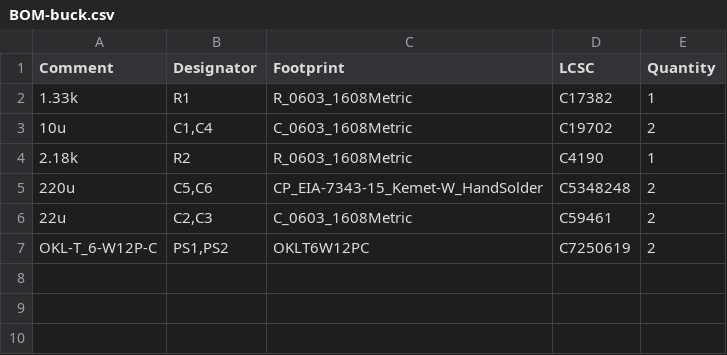
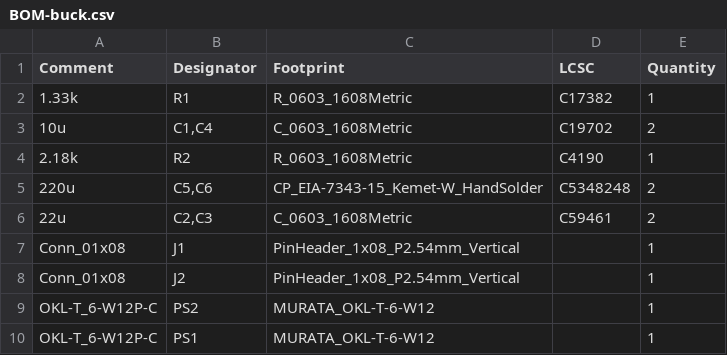
Before and after one commit to Vent-Exhaust/robocup2026-i2, a CSV file: elec/modules/buck/jlcpcb/production_files/BOM-buck.csv, drawn as a sheet; removed rows and columns are numbered as before the commit, all else as after; the diff names each change by its address in the sheet, - before the commit and + after, or states it on an @@ line.

Commit message:
chore: buck production files

```diff
--- a/elec/modules/buck/jlcpcb/production_files/BOM-buck.csv
+++ b/elec/modules/buck/jlcpcb/production_files/BOM-buck.csv
-row 7: OKL-T_6-W12P-C | PS1,PS2 | OKLT6W12PC | C7250619 | 2
+row 7: Conn_01x08 | J1 | PinHeader_1x08_P2.54mm_Vertical |  | 1
+row 8: Conn_01x08 | J2 | PinHeader_1x08_P2.54mm_Vertical |  | 1
+row 9: OKL-T_6-W12P-C | PS2 | MURATA_OKL-T-6-W12 |  | 1
+row 10: OKL-T_6-W12P-C | PS1 | MURATA_OKL-T-6-W12 |  | 1
```
Also changed, not shown: elec/modules/buck/jlcpcb/production_files/CPL-buck.csv, 16 other files.
